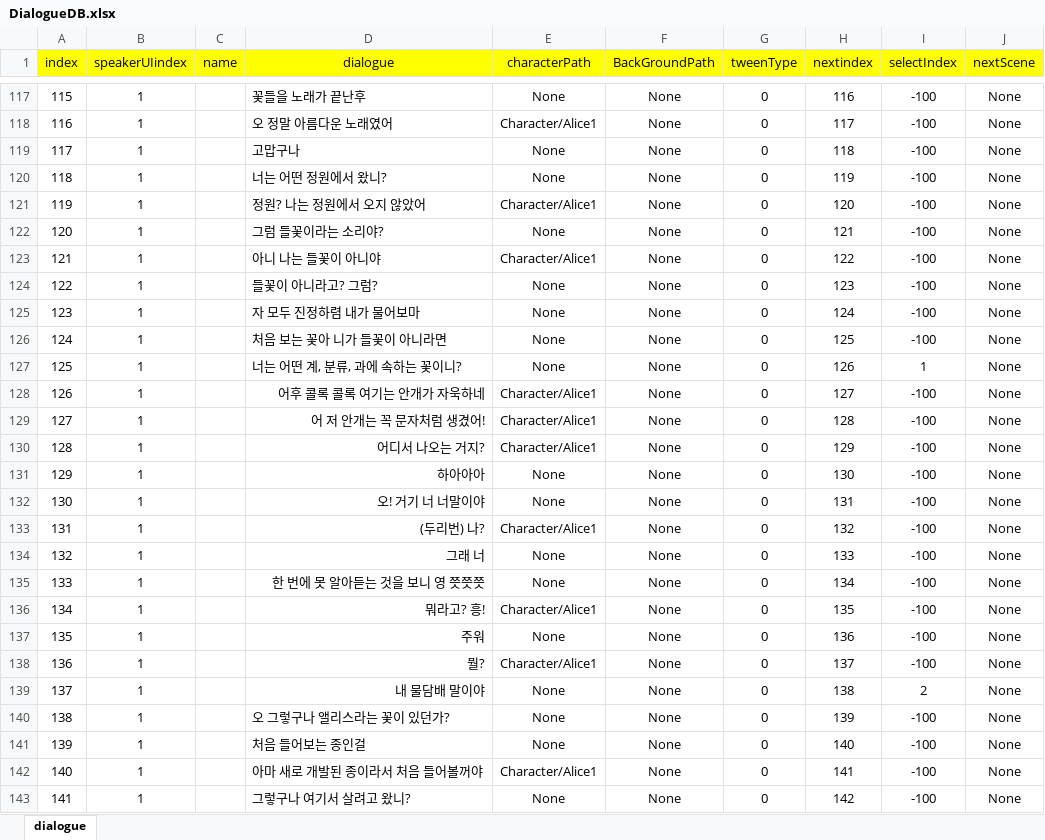
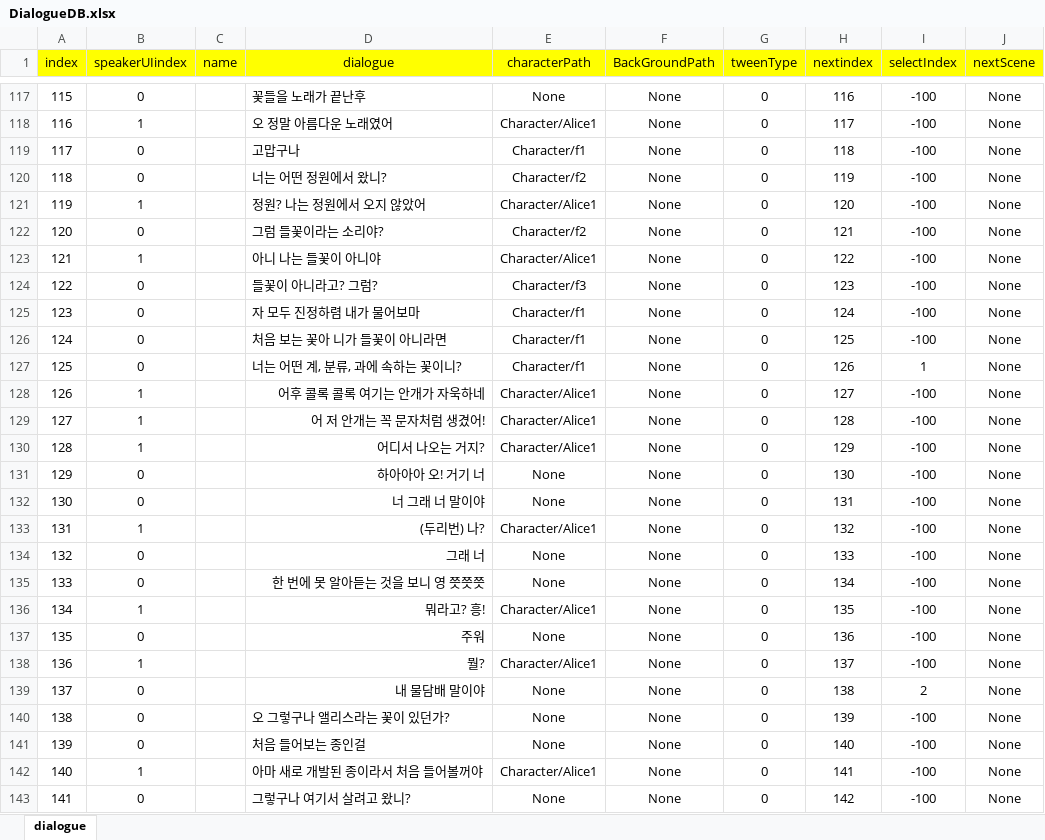
Before and after one commit to RyuHaJung/DialogSystem, an Excel workbook: Assets/Resources/ExcelDB/DialogueDB.xlsx, sheet dialogue, drawn as a sheet; only a part is shown, gaps mark what is left out; values as stored, in another font and other column widths than the file's, no borders; the diff covers the shown part only; the diff names each change by its address in the sheet, - before the commit and + after, or states it on an @@ line.

```diff
--- a/Assets/Resources/ExcelDB/DialogueDB.xlsx (sheet dialogue)
+++ b/Assets/Resources/ExcelDB/DialogueDB.xlsx (sheet dialogue)
-B117 (speakerUIindex): 1
+B117 (speakerUIindex): 0
-B119:B120 (speakerUIindex): 1
+B119:B120 (speakerUIindex): 0
-E119 (characterPath): None
+E119 (characterPath): Character/f1
-E120 (characterPath): None
+E120 (characterPath): Character/f2
-B122 (speakerUIindex): 1
+B122 (speakerUIindex): 0
-E122 (characterPath): None
+E122 (characterPath): Character/f2
-B124:B127 (speakerUIindex): 1
+B124:B127 (speakerUIindex): 0
-E124 (characterPath): None
+E124 (characterPath): Character/f3
-E125:E127 (characterPath): None
+E125:E127 (characterPath): Character/f1
-B131:B132 (speakerUIindex): 1
+B131:B132 (speakerUIindex): 0
-D131 (dialogue): 하아아아
+D131 (dialogue): 하아아아 오! 거기 너
-D132 (dialogue): 오! 거기 너 너말이야
+D132 (dialogue): 너 그래 너 말이야
-B134:B135 (speakerUIindex): 1
+B134:B135 (speakerUIindex): 0
-B137 (speakerUIindex): 1
+B137 (speakerUIindex): 0
-B139:B141 (speakerUIindex): 1
+B139:B141 (speakerUIindex): 0
-B143 (speakerUIindex): 1
+B143 (speakerUIindex): 0
```
Also changed, not shown: 64 edited cells elsewhere in this sheet, 9 other files.
